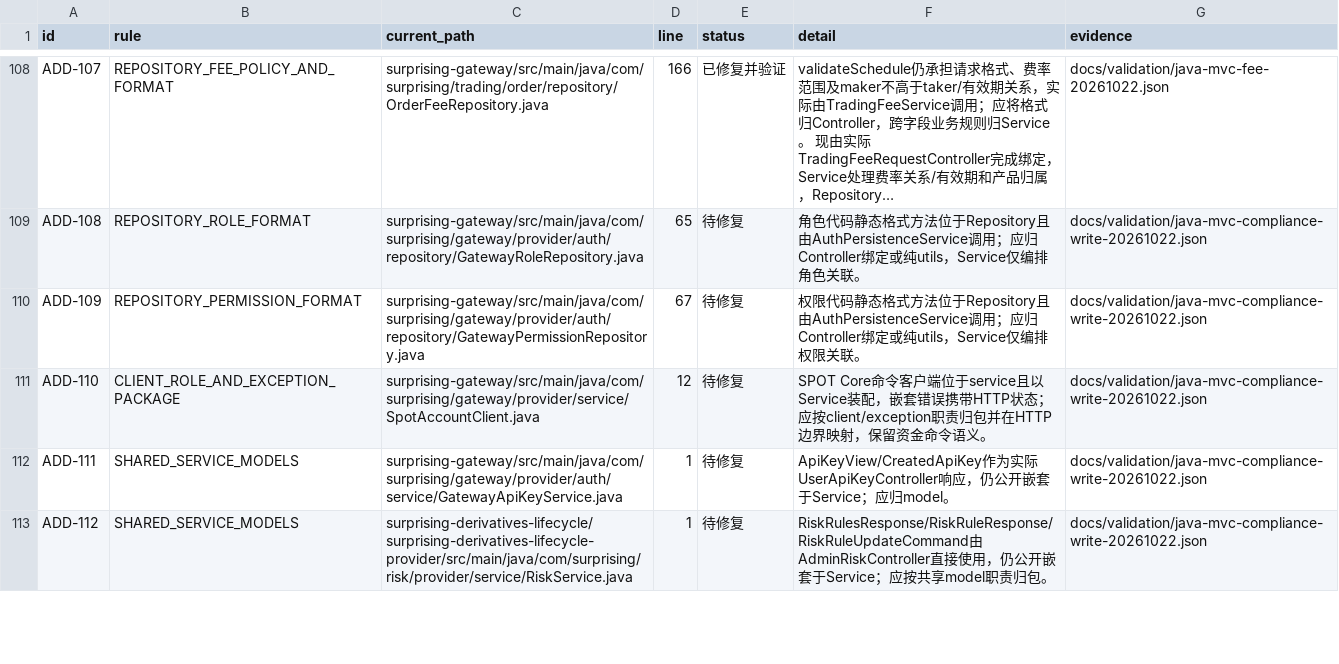
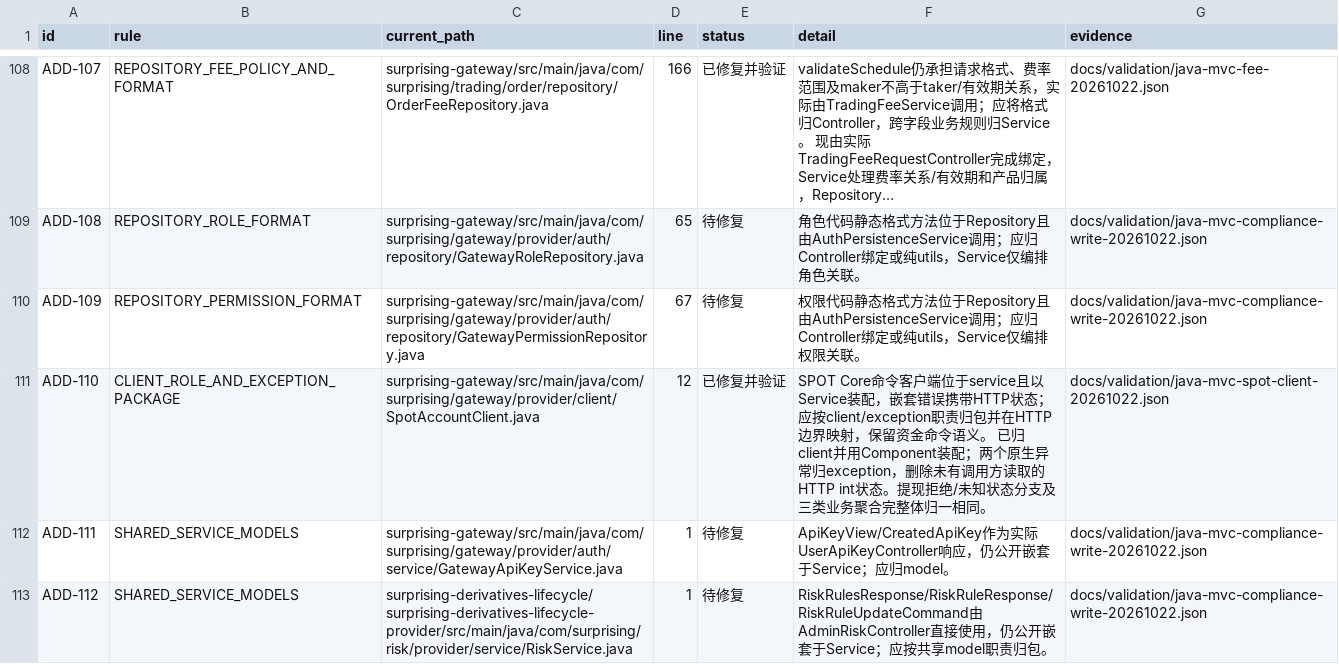
Before and after one commit to lilaizhencn/surprising-ex, a CSV file: docs/audit/java-mvc-additional-findings-20261022.csv, drawn as a sheet; only a part is shown, gaps mark what is left out; long unchanged cells end in ….

Commit message:
refactor(gateway): 将SPOT资金客户端和原生异常归包

```diff
--- a/docs/audit/java-mvc-additional-findings-20261022.csv
+++ b/docs/audit/java-mvc-additional-findings-20261022.csv
@@ -110,3 +110,3 @@ ADD-108,REPOSITORY_ROLE_FORMAT,surprising-gateway/src/main/java/com/surprising/g
 ADD-109,REPOSITORY_PERMISSION_FORMAT,surprising-gateway/src/main/java/com/surprising/gateway/provider/auth/repository/GatewayPermissionRepository.java,67,待修复,权限代码静态格式方法位于Repository且由AuthPersistenceService调用；应归Controller绑定或纯utils，Service仅编排权限关联。,docs/validation/java-mvc-compliance-write-20261022.json
-ADD-110,CLIENT_ROLE_AND_EXCEPTION_PACKAGE,surprising-gateway/src/main/java/com/surprising/gateway/provider/service/SpotAccountClient.java,12,待修复,SPOT Core命令客户端位于service且以Service装配，嵌套错误携带HTTP状态；应按client/exception职责归包并在HTTP边界映射，保留资金命令语义。,docs/validation/java-mvc-compliance-write-20261022.json
+ADD-110,CLIENT_ROLE_AND_EXCEPTION_PACKAGE,surprising-gateway/src/main/java/com/surprising/gateway/provider/client/SpotAccountClient.java,12,已修复并验证,SPOT Core命令客户端位于service且以Service装配，嵌套错误携带HTTP状态；应按client/exception职责归包并在HTTP边界映射，保留资金命令语义。 已归client并用Component装配；两个原生异常归exception，删除未有调用方读取的HTTP int状态。提现拒绝/未知状态分支及三类业务聚合完整体归一相同。,docs/validation/java-mvc-spot-client-20261022.json
 ADD-111,SHARED_SERVICE_MODELS,surprising-gateway/src/main/java/com/surprising/gateway/provider/auth/service/GatewayApiKeyService.java,1,待修复,ApiKeyView/CreatedApiKey作为实际UserApiKeyController响应，仍公开嵌套于Service；应归model。,docs/validation/java-mvc-compliance-write-20261022.json
```
Also changed, not shown: 16 other files.
